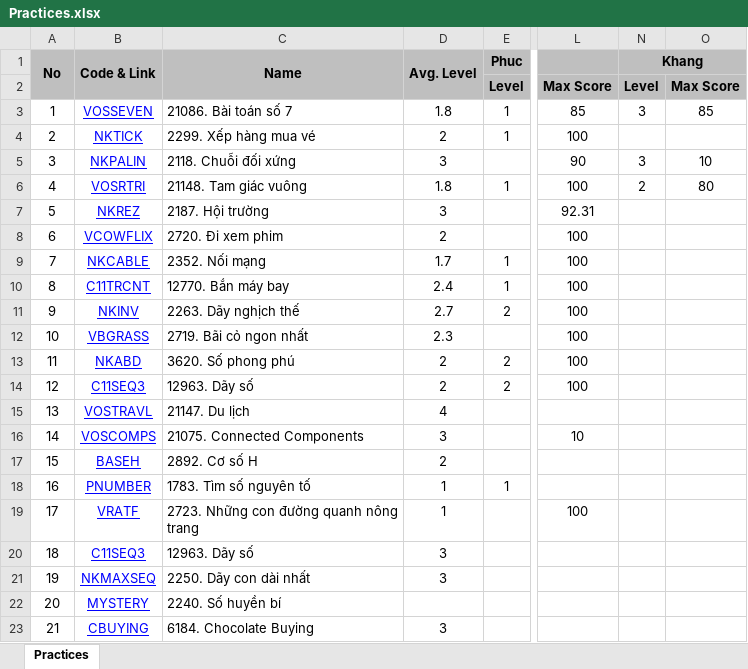
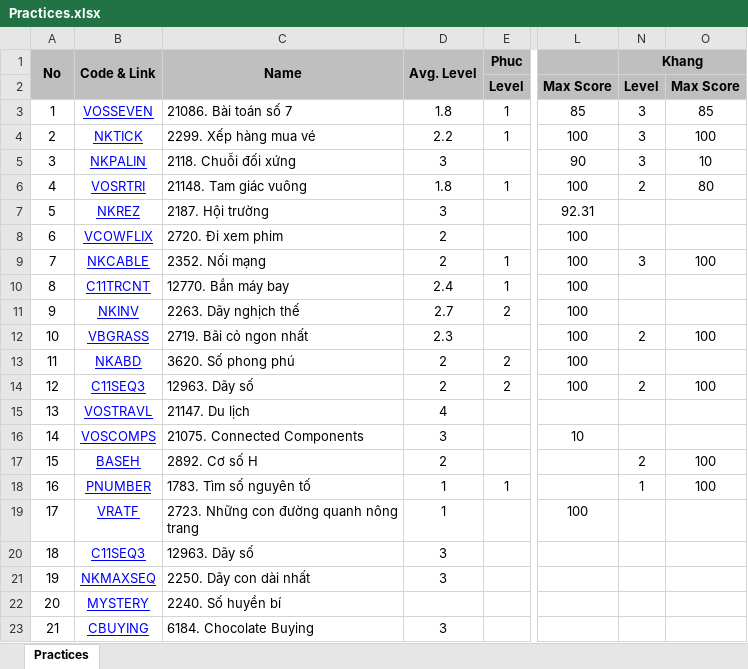
Before and after one commit to haminhngoc/Programming, an Excel workbook: Olympic-2014/Practices.xlsx, sheet Practices, drawn as a sheet; only a part is shown, gaps mark what is left out; values as stored, in another font and other column widths than the file's, no borders; the diff names each change by its address in the sheet, - before the commit and + after, or states it on an @@ line.

```diff
--- a/Olympic-2014/Practices.xlsx (sheet Practices)
+++ b/Olympic-2014/Practices.xlsx (sheet Practices)
-D4 (Avg. Level): 2
+D4 (Avg. Level): 2.2
-N4 (Khang): (empty)
+N4 (Khang): 3
-O4: (empty)
+O4: 100
-D9 (Avg. Level): 1.7
+D9 (Avg. Level): 2
-N9 (Khang): (empty)
+N9 (Khang): 3
-O9: (empty)
+O9: 100
-N12 (Khang): (empty)
+N12 (Khang): 2
-O12: (empty)
+O12: 100
-N14 (Khang): (empty)
+N14 (Khang): 2
-O14: (empty)
+O14: 100
-N17 (Khang): (empty)
+N17 (Khang): 2
-O17:O18: (empty)
+O17:O18: 100
-N18 (Khang): (empty)
+N18 (Khang): 1
```
Also changed, not shown: 1 other file.
